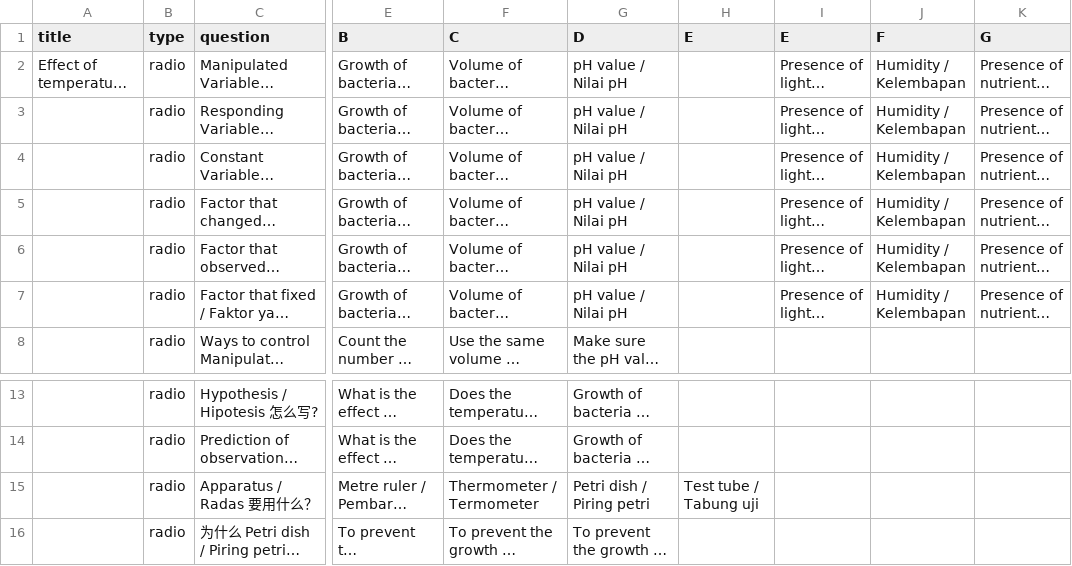
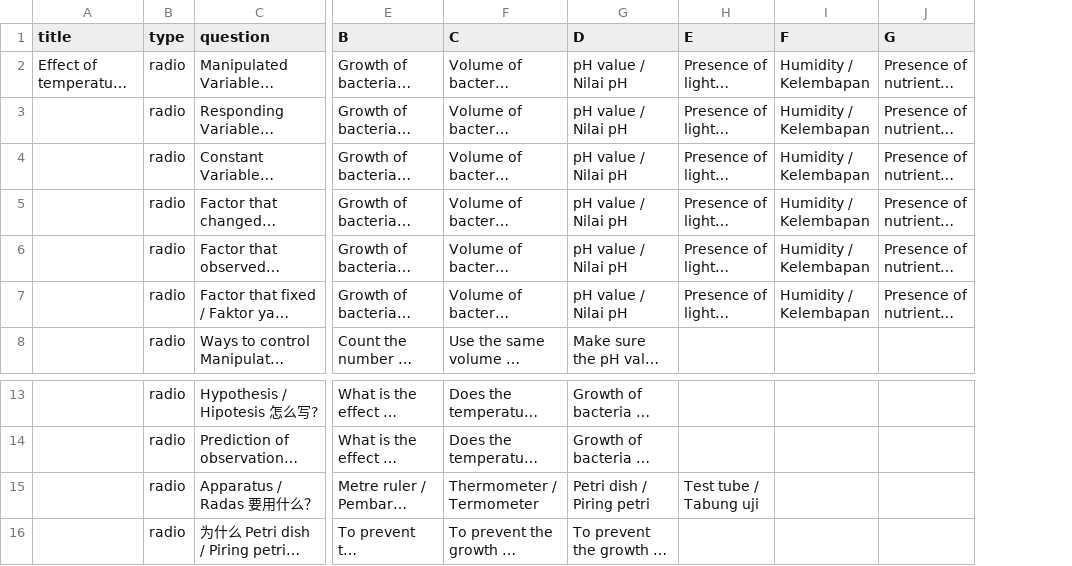
Before and after one commit to nobody0619/F5-SC, a CSV file: SPM SC Experiment 11.csv, drawn as a sheet; only a part is shown, gaps mark what is left out; long unchanged cells end in …; removed rows and columns are numbered as before the commit, all else as after; the diff names each change by its address in the sheet, - before the commit and + after, or states it on an @@ line.

Commit message:
Add files via upload

```diff
--- a/SPM SC Experiment 11.csv
+++ b/SPM SC Experiment 11.csv
-column H (E), row 15: Test tube / Tabung uji
-H15 (E): (empty)
+H15 (E): Test tube / Tabung uji
```
